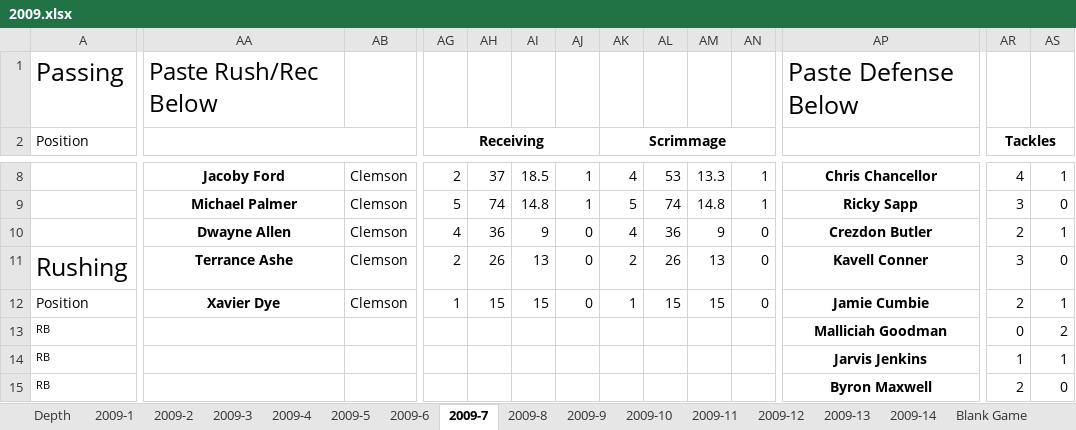
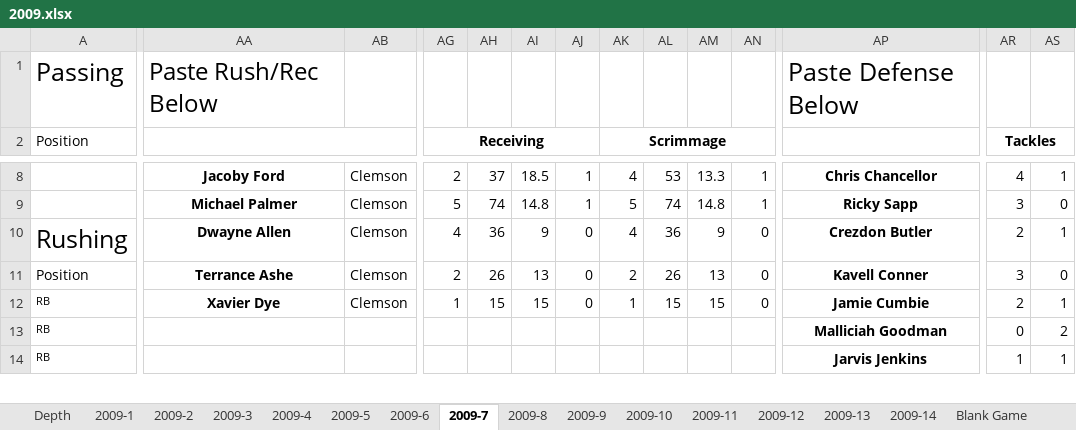
Before and after one commit to rjcarne/Clemson_Football_Analysis, an Excel workbook: 2009.xlsx, sheet 2009-7, drawn as a sheet; only a part is shown, gaps mark what is left out; values as stored, in another font and other column widths than the file's, no borders; removed rows and columns are numbered as before the commit, all else as after; rows hold the shown columns only; the diff covers the shown part only; the diff names each change by its address in the sheet, - before the commit and + after, or states it on an @@ line.

```diff
--- a/2009.xlsx (sheet 2009-7)
+++ b/2009.xlsx (sheet 2009-7)
-A10 (Position): (empty)
+A10 (Position): Rushing
-row 11: Rushing | Terrance Ashe | Clemson | 2 | 26 | 13 | 0 | 2 | 26 | 13 | 0 | Kavell Conner | 3 | 0
-AA11: Xavier Dye
+AA11: Terrance Ashe
-AG11 (Receiving): 1
+AG11 (Receiving): 2
-AH11: 15
+AH11: 26
-AI11: 15
+AI11: 13
-AK11 (Scrimmage): 1
+AK11 (Scrimmage): 2
-AL11: 15
+AL11: 26
-AM11: 15
+AM11: 13
-AP11: Jamie Cumbie
+AP11: Kavell Conner
-AR11 (Tackles): 2
+AR11 (Tackles): 3
-AS11: 1
+AS11: 0
-AA12: (empty)
+AA12: Xavier Dye
-AB12: (empty)
+AB12: Clemson
-AG12 (Receiving): (empty)
+AG12 (Receiving): 1
-AH12: (empty)
+AH12: 15
-AI12: (empty)
+AI12: 15
-AJ12: (empty)
+AJ12: 0
-AK12 (Scrimmage): (empty)
+AK12 (Scrimmage): 1
-AL12: (empty)
+AL12: 15
-AM12: (empty)
+AM12: 15
-AN12: (empty)
+AN12: 0
-AP12: Malliciah Goodman
+AP12: Jamie Cumbie
-AR12 (Tackles): 0
+AR12 (Tackles): 2
-AS12: 2
+AS12: 1
-AP13: Jarvis Jenkins
+AP13: Malliciah Goodman
-AR13 (Tackles): 1
+AR13 (Tackles): 0
-AS13: 1
+AS13: 2
-AP14: Byron Maxwell
+AP14: Jarvis Jenkins
-AR14 (Tackles): 2
+AR14 (Tackles): 1
-AS14: 0
+AS14: 1
```
Also changed, not shown: 1 added row and 12 edited cells elsewhere in this sheet, sheet 2009-12, sheet 2009-5, sheet 2009-6, sheet 2009-9, sheet 2009-11, sheet 2009-4, 7 more sheets, formulas that keep their value, 2008.xlsx, 2016.xlsx.
